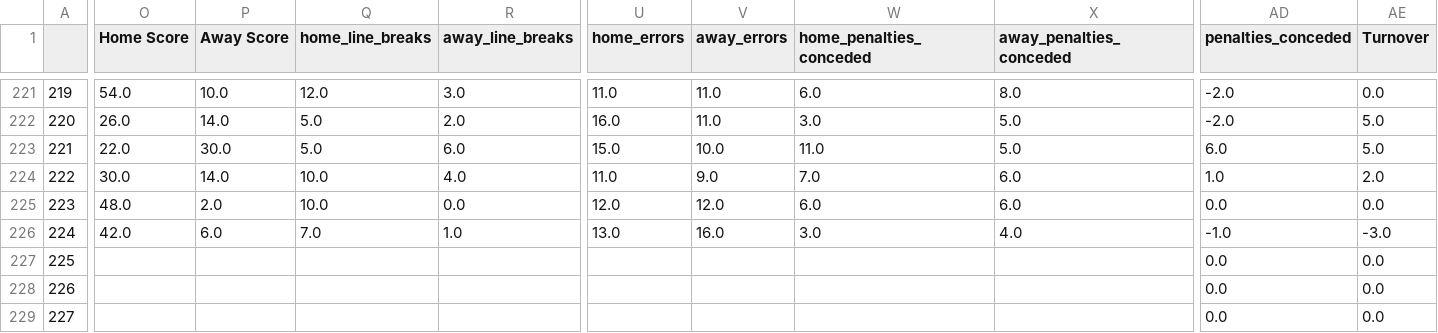
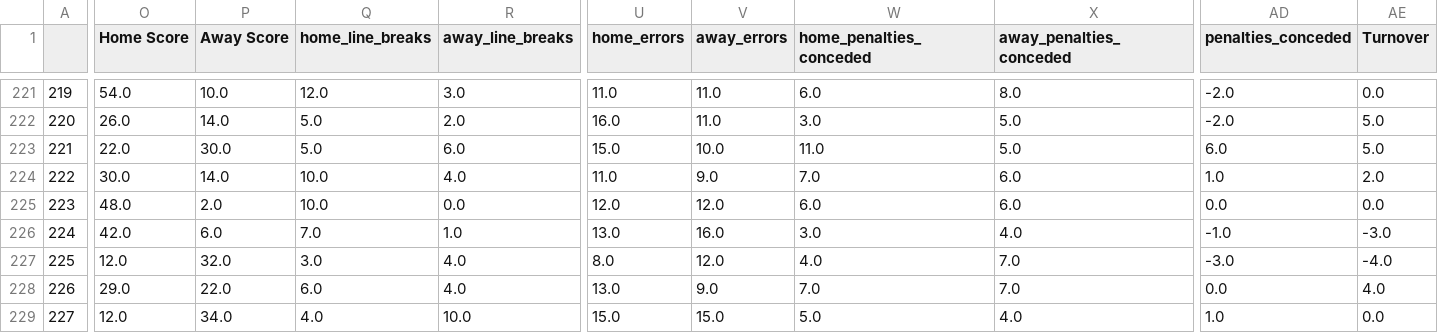
Before and after one commit to ZeNoonan/nrl, a CSV file: nrl_2023.csv, drawn as a sheet; only a part is shown, gaps mark what is left out; the diff covers the shown part only; the diff names each change by its address in the sheet, - before the commit and + after, or states it on an @@ line.

```diff
--- a/nrl_2023.csv
+++ b/nrl_2023.csv
-O227 (Home Score): (empty)
+O227 (Home Score): 12.0
-P227 (Away Score): (empty)
+P227 (Away Score): 32.0
-Q227 (home_line_breaks): (empty)
+Q227 (home_line_breaks): 3.0
-R227:R228 (away_line_breaks): (empty)
+R227:R228 (away_line_breaks): 4.0
-U227 (home_errors): (empty)
+U227 (home_errors): 8.0
-V227 (away_errors): (empty)
+V227 (away_errors): 12.0
-W227 (home_penalties_conceded): (empty)
+W227 (home_penalties_conceded): 4.0
-X227:X228 (away_penalties_conceded): (empty)
+X227:X228 (away_penalties_conceded): 7.0
-AD227 (penalties_conceded): 0.0
+AD227 (penalties_conceded): -3.0
-AE227 (Turnover): 0.0
+AE227 (Turnover): -4.0
-O228 (Home Score): (empty)
+O228 (Home Score): 29.0
-P228 (Away Score): (empty)
+P228 (Away Score): 22.0
-Q228 (home_line_breaks): (empty)
+Q228 (home_line_breaks): 6.0
-U228 (home_errors): (empty)
+U228 (home_errors): 13.0
-V228 (away_errors): (empty)
+V228 (away_errors): 9.0
-W228 (home_penalties_conceded): (empty)
+W228 (home_penalties_conceded): 7.0
-AE228 (Turnover): 0.0
+AE228 (Turnover): 4.0
-O229 (Home Score): (empty)
+O229 (Home Score): 12.0
-P229 (Away Score): (empty)
+P229 (Away Score): 34.0
-Q229 (home_line_breaks): (empty)
+Q229 (home_line_breaks): 4.0
-R229 (away_line_breaks): (empty)
+R229 (away_line_breaks): 10.0
-U229 (home_errors): (empty)
+U229 (home_errors): 15.0
-V229 (away_errors): (empty)
+V229 (away_errors): 15.0
-W229 (home_penalties_conceded): (empty)
+W229 (home_penalties_conceded): 5.0
-X229 (away_penalties_conceded): (empty)
+X229 (away_penalties_conceded): 4.0
-AD229 (penalties_conceded): 0.0
+AD229 (penalties_conceded): 1.0
```
Also changed, not shown: 119 edited cells elsewhere in this file, 1 other file.
